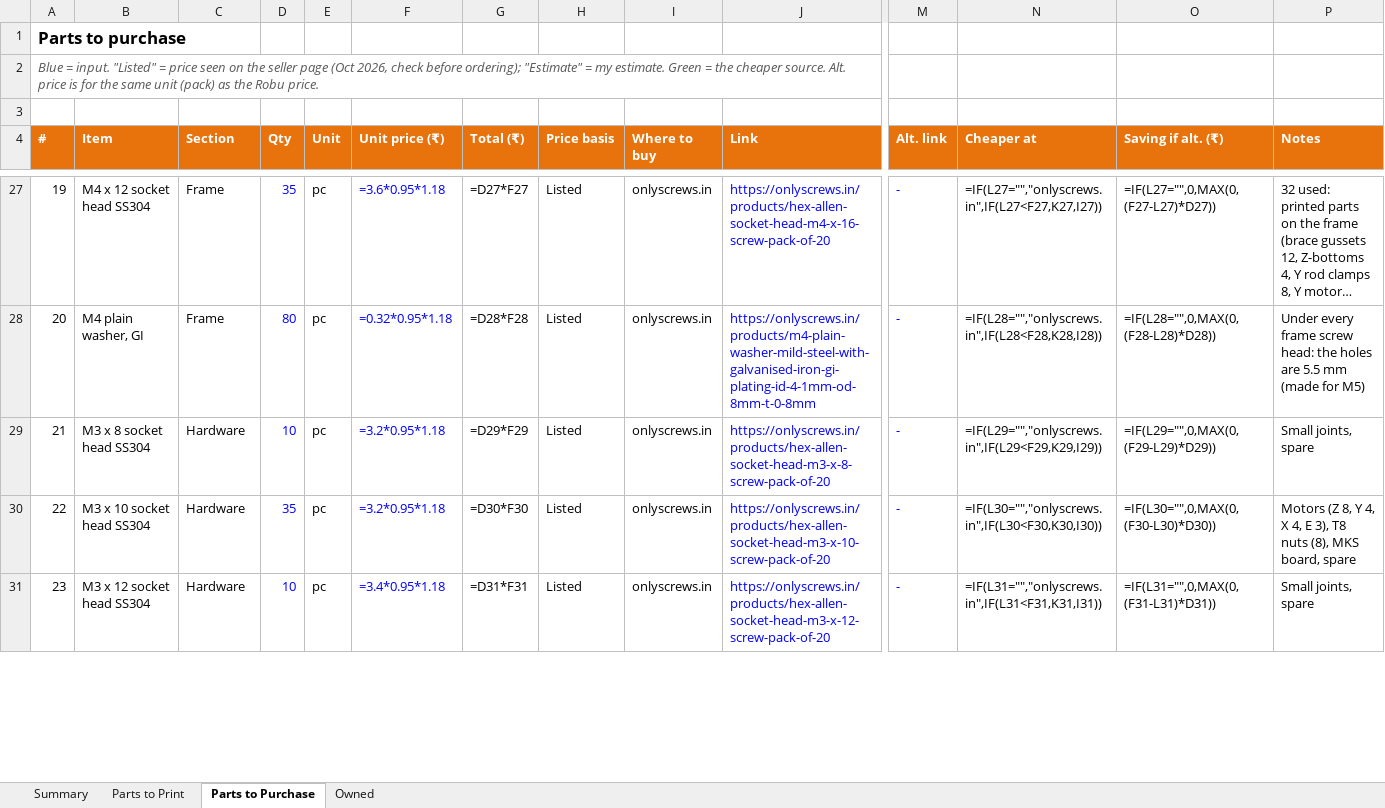
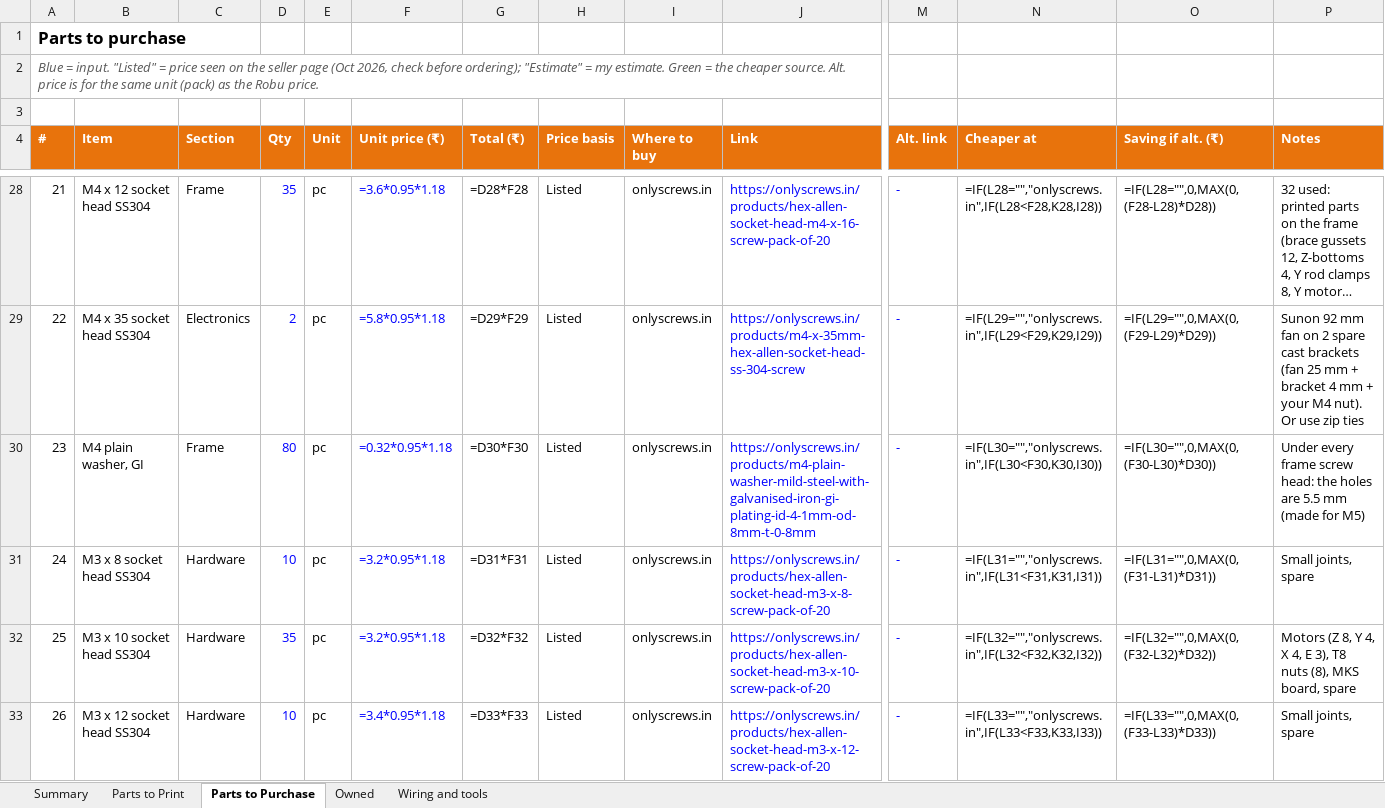
Before and after one commit to meet-minimalist/3D-Printer-from-Scratch, an Excel workbook: docs/Prusa_i3_build_list.xlsx, sheet Parts to Purchase, drawn as a sheet; only a part is shown, gaps mark what is left out; long unchanged cells end in …; values as stored, in another font and other column widths than the file's, no borders; formulas without a stored value are shown as written; addresses are those after the commit; rows hold the shown columns only; the diff covers the shown part only; the diff names each change by its address in the sheet, - before the commit and + after, or states it on an @@ line.

```diff
--- a/docs/Prusa_i3_build_list.xlsx (sheet Parts to Purchase)
+++ b/docs/Prusa_i3_build_list.xlsx (sheet Parts to Purchase)
+sheet tab: Wiring and tools
@@ column A (#) renumbered between rows 13 and 44 @@
-G28 (Total (₹)): =D27*F27
+G28 (Total (₹)): =D28*F28
-N28 (Cheaper at): =IF(L27="","onlyscrews.in",IF(L27<F27,K27,I27))
+N28 (Cheaper at): =IF(L28="","onlyscrews.in",IF(L28<F28,K28,I28))
-O28 (Saving if alt. (₹)): =IF(L27="",0,MAX(0,(F27-L27)*D27))
+O28 (Saving if alt. (₹)): =IF(L28="",0,MAX(0,(F28-L28)*D28))
+row 29: 22 | M4 x 35 socket head SS304 | Electronics | 2 | pc | =5.8*0.95*1.18 | =D29*F29 | Listed | onlyscrews.in | https://onlyscrews.in/products/m4-x-35mm-hex-allen-socket-head-ss-304-screw | - | =IF(L29="","onlyscrews.in",IF(L29<F29,K29,I29)) | =IF(L29="",0,MAX(0,(F29-L29)*D29)) | Sunon 92 mm fan on 2 spare cast brackets (fan 25 mm + bracket 4 mm + your M4 nut). Or use zip ties
-G30 (Total (₹)): =D28*F28
+G30 (Total (₹)): =D30*F30
-N30 (Cheaper at): =IF(L28="","onlyscrews.in",IF(L28<F28,K28,I28))
+N30 (Cheaper at): =IF(L30="","onlyscrews.in",IF(L30<F30,K30,I30))
-O30 (Saving if alt. (₹)): =IF(L28="",0,MAX(0,(F28-L28)*D28))
+O30 (Saving if alt. (₹)): =IF(L30="",0,MAX(0,(F30-L30)*D30))
-G31 (Total (₹)): =D29*F29
+G31 (Total (₹)): =D31*F31
-N31 (Cheaper at): =IF(L29="","onlyscrews.in",IF(L29<F29,K29,I29))
+N31 (Cheaper at): =IF(L31="","onlyscrews.in",IF(L31<F31,K31,I31))
-O31 (Saving if alt. (₹)): =IF(L29="",0,MAX(0,(F29-L29)*D29))
+O31 (Saving if alt. (₹)): =IF(L31="",0,MAX(0,(F31-L31)*D31))
-G32 (Total (₹)): =D30*F30
+G32 (Total (₹)): =D32*F32
-N32 (Cheaper at): =IF(L30="","onlyscrews.in",IF(L30<F30,K30,I30))
+N32 (Cheaper at): =IF(L32="","onlyscrews.in",IF(L32<F32,K32,I32))
-O32 (Saving if alt. (₹)): =IF(L30="",0,MAX(0,(F30-L30)*D30))
+O32 (Saving if alt. (₹)): =IF(L32="",0,MAX(0,(F32-L32)*D32))
-G33 (Total (₹)): =D31*F31
+G33 (Total (₹)): =D33*F33
-N33 (Cheaper at): =IF(L31="","onlyscrews.in",IF(L31<F31,K31,I31))
+N33 (Cheaper at): =IF(L33="","onlyscrews.in",IF(L33<F33,K33,I33))
-O33 (Saving if alt. (₹)): =IF(L31="",0,MAX(0,(F31-L31)*D31))
+O33 (Saving if alt. (₹)): =IF(L33="",0,MAX(0,(F33-L33)*D33))
```
Also changed, not shown: 5 added rows, 3 removed rows and 93 edited cells elsewhere in this sheet, sheet Summary, sheet Parts to Print, sheet Owned.
